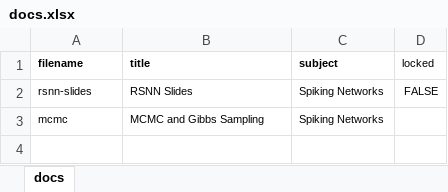
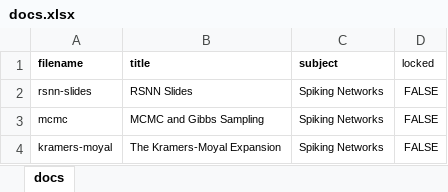
Before and after one commit to cwseitz/cwseitz.github.io-docs, an Excel workbook: docs/rsnn/docs.xlsx, sheet docs, drawn as a sheet; values as stored, in another font and other column widths than the file's, no borders; the diff names each change by its address in the sheet, - before the commit and + after, or states it on an @@ line.

```diff
--- a/docs/rsnn/docs.xlsx (sheet docs)
+++ b/docs/rsnn/docs.xlsx (sheet docs)
-D3 (locked): (empty)
+D3 (locked): FALSE
+row 4: kramers-moyal | The Kramers-Moyal Expansion | Spiking Networks | FALSE
```
Also changed, not shown: 8 other files.
